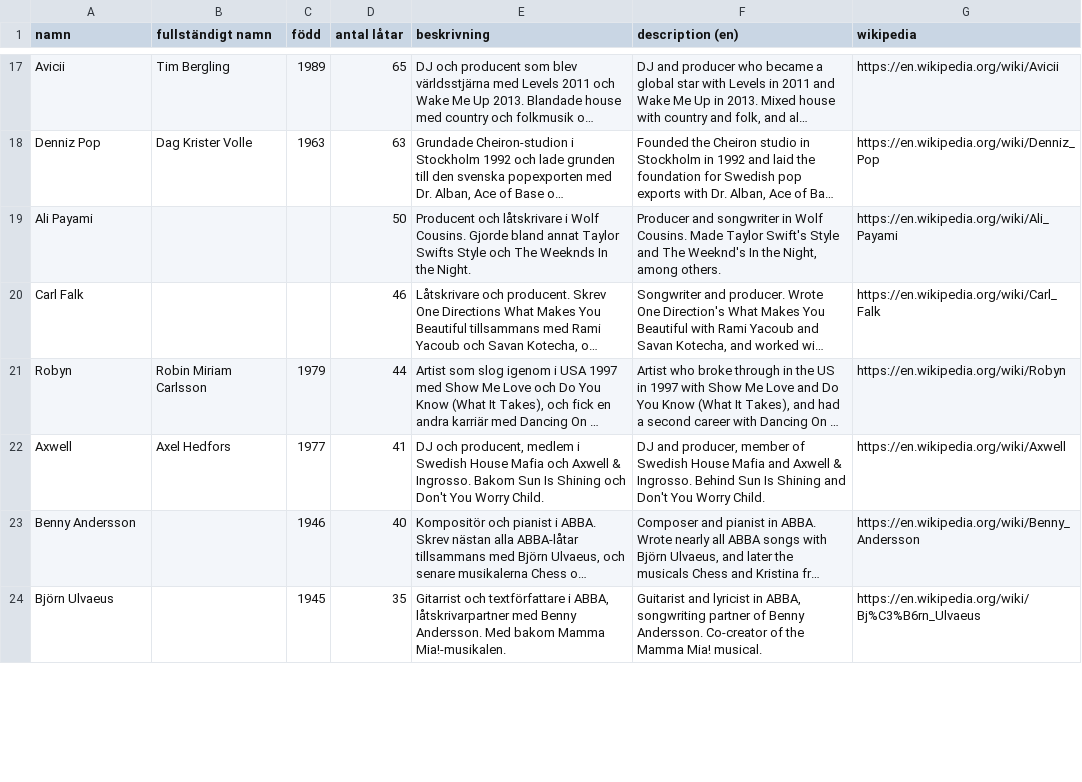
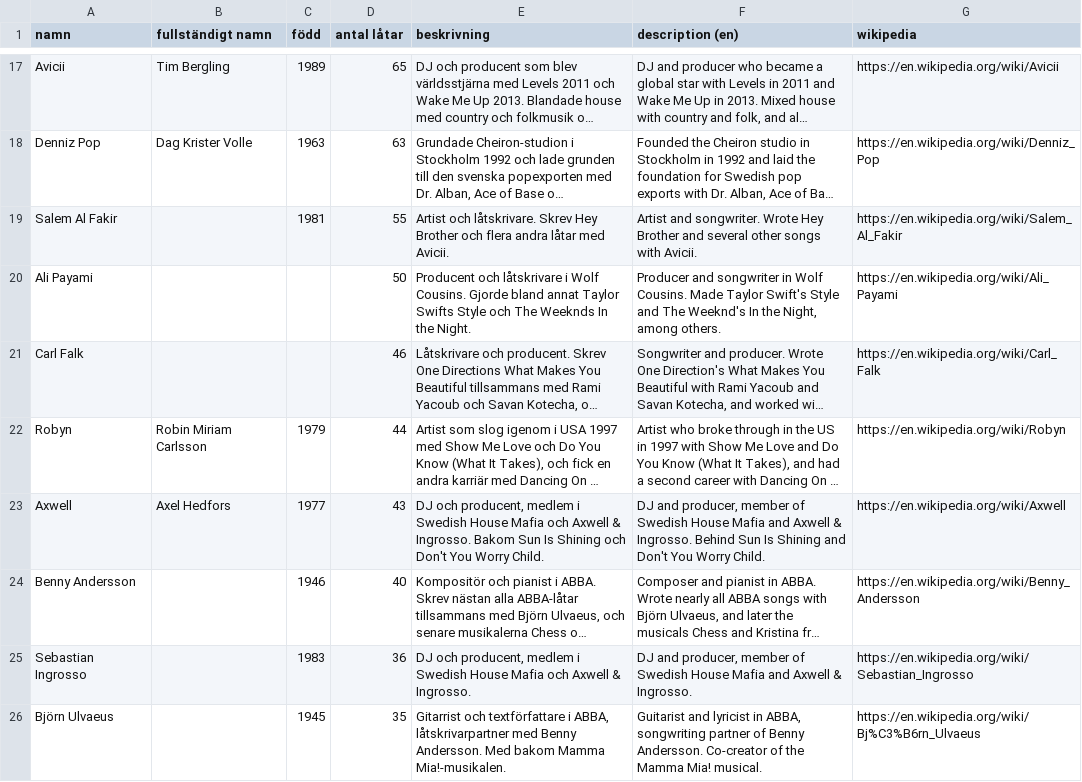
Before and after one commit to hegunu/swehit, a CSV file: data/personer.csv, drawn as a sheet; only a part is shown, gaps mark what is left out; long unchanged cells end in …; addresses are those after the commit; the diff covers the shown part only; the diff names each change by its address in the sheet, - before the commit and + after, or states it on an @@ line.

```diff
--- a/data/personer.csv
+++ b/data/personer.csv
+row 19: Salem Al Fakir |  | 1981 | 55 | Artist och låtskrivare. Skrev Hey Brother och flera andra låtar med Avicii. | Artist and songwriter. Wrote Hey Brother and several other songs with Avicii. | https://en.wikipedia.org/wiki/Salem_Al_Fakir
-D23 (antal låtar): 41
+D23 (antal låtar): 43
+row 25: Sebastian Ingrosso |  | 1983 | 36 | DJ och producent, medlem i Swedish House Mafia och Axwell & Ingrosso. | DJ and producer, member of Swedish House Mafia and Axwell & Ingrosso. | https://en.wikipedia.org/wiki/Sebastian_Ingrosso
```
Also changed, not shown: 3 added rows and 5 removed rows elsewhere in this file, data/latar.csv, raw/zz_fixes.tsv, 3 other files.
